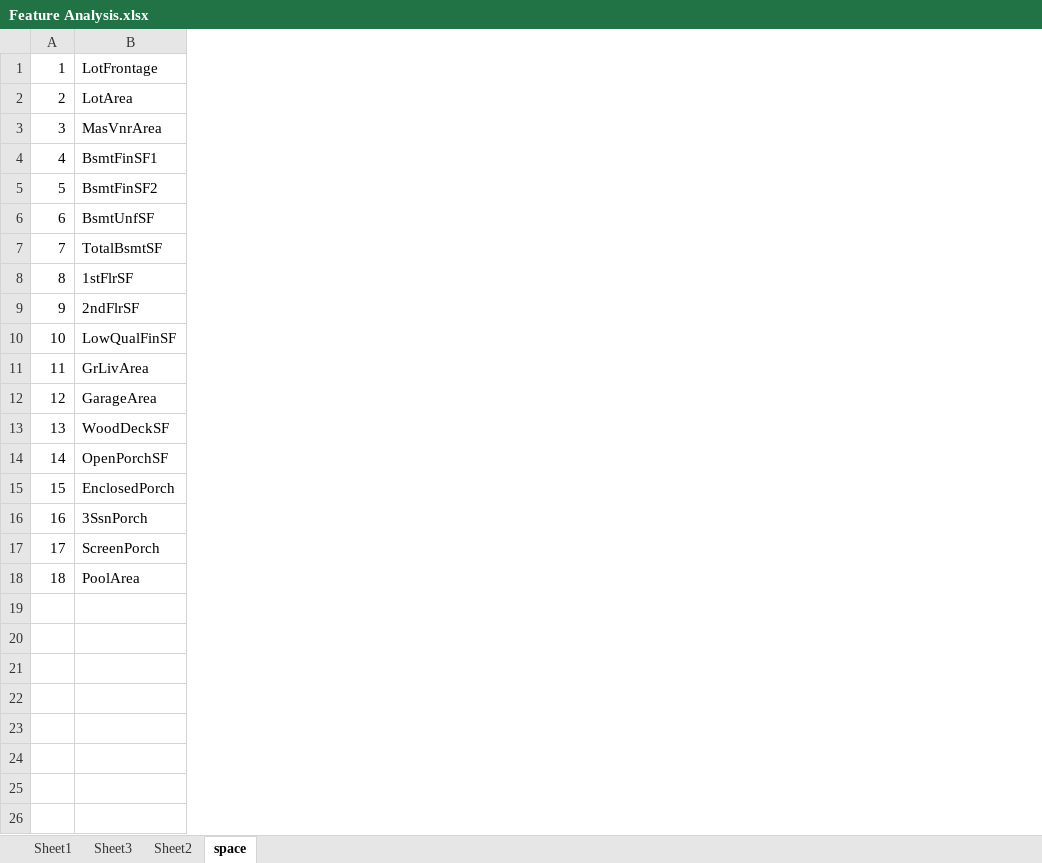
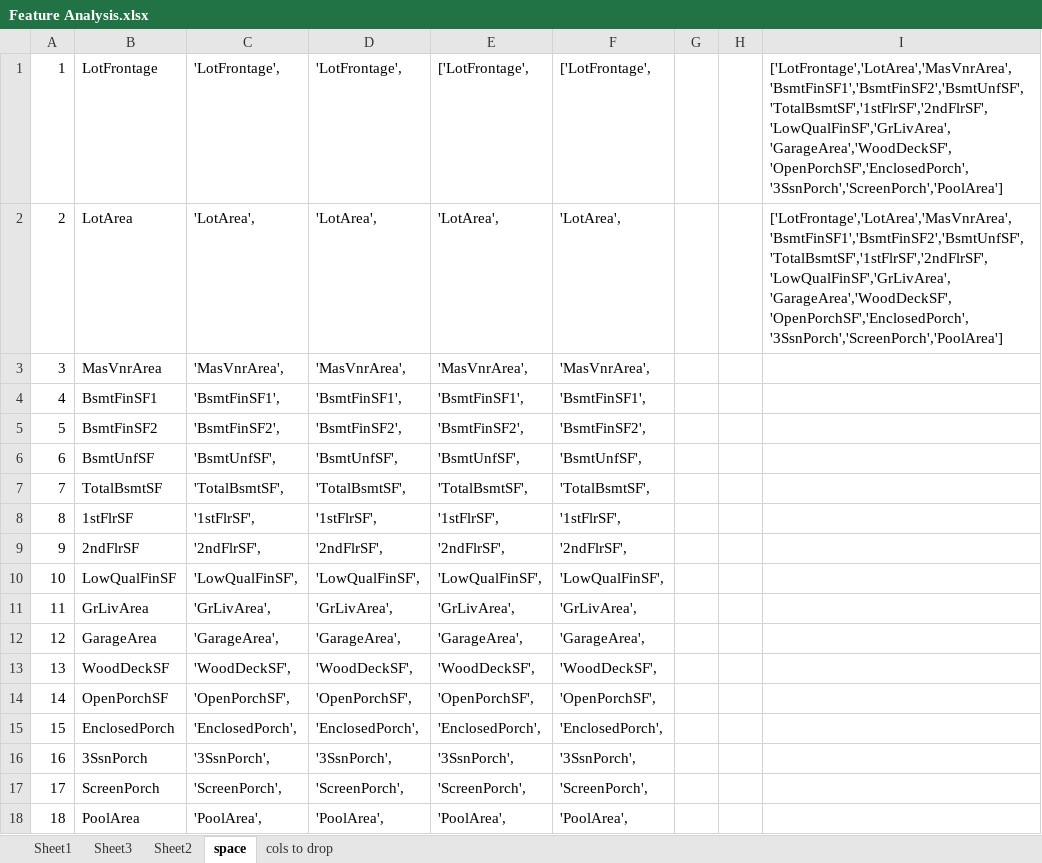
Before and after one commit to Sicro01/Predict-House-Prices, an Excel workbook: Feature Analysis.xlsx, sheet space, drawn as a sheet; values as stored, in another font and other column widths than the file's, no borders; the diff names each change by its address in the sheet, - before the commit and + after, or states it on an @@ line.

```diff
--- a/Feature Analysis.xlsx (sheet space)
+++ b/Feature Analysis.xlsx (sheet space)
+sheet tab: cols to drop
+column C, rows 1-18: 'LotFrontage', | 'LotArea', | 'MasVnrArea', | 'BsmtFinSF1', | 'BsmtFinSF2', | 'BsmtUnfSF', | 'TotalBsmtSF', | '1stFlrSF', | '2ndFlrSF', | 'LowQualFinSF', | 'GrLivArea', | 'GarageArea', | 'WoodDeckSF', | 'OpenPorchSF', | 'EnclosedPorch', | '3SsnPorch', | 'ScreenPorch', | 'PoolArea',
+column D, rows 1-18: 'LotFrontage', | 'LotArea', | 'MasVnrArea', | 'BsmtFinSF1', | 'BsmtFinSF2', | 'BsmtUnfSF', | 'TotalBsmtSF', | '1stFlrSF', | '2ndFlrSF', | 'LowQualFinSF', | 'GrLivArea', | 'GarageArea', | 'WoodDeckSF', | 'OpenPorchSF', | 'EnclosedPorch', | '3SsnPorch', | 'ScreenPorch', | 'PoolArea',
+column E, rows 1-18: ['LotFrontage', | 'LotArea', | 'MasVnrArea', | 'BsmtFinSF1', | 'BsmtFinSF2', | 'BsmtUnfSF', | 'TotalBsmtSF', | '1stFlrSF', | '2ndFlrSF', | 'LowQualFinSF', | 'GrLivArea', | 'GarageArea', | 'WoodDeckSF', | 'OpenPorchSF', | 'EnclosedPorch', | '3SsnPorch', | 'ScreenPorch', | 'PoolArea',
+column F, rows 1-18: ['LotFrontage', | 'LotArea', | 'MasVnrArea', | 'BsmtFinSF1', | 'BsmtFinSF2', | 'BsmtUnfSF', | 'TotalBsmtSF', | '1stFlrSF', | '2ndFlrSF', | 'LowQualFinSF', | 'GrLivArea', | 'GarageArea', | 'WoodDeckSF', | 'OpenPorchSF', | 'EnclosedPorch', | '3SsnPorch', | 'ScreenPorch', | 'PoolArea',
+column G, empty
+column H, empty
+column I, rows 1-2: ['LotFrontage','LotArea','MasVnrArea','BsmtFinSF1','BsmtFinSF2','BsmtUnfSF','TotalBsmtSF','1stFlrSF','2ndFlrSF','LowQualFinSF','GrLivArea','GarageArea','WoodDeckSF','OpenPorchSF','EnclosedPorch','3SsnPorch','ScreenPorch','PoolArea'] | ['LotFrontage','LotArea','MasVnrArea','BsmtFinSF1','BsmtFinSF2','BsmtUnfSF','TotalBsmtSF','1stFlrSF','2ndFlrSF','LowQualFinSF','GrLivArea','GarageArea','WoodDeckSF','OpenPorchSF','EnclosedPorch','3SsnPorch','ScreenPorch','PoolArea']
```
Also changed, not shown: sheet Sheet1, 3 other files.
